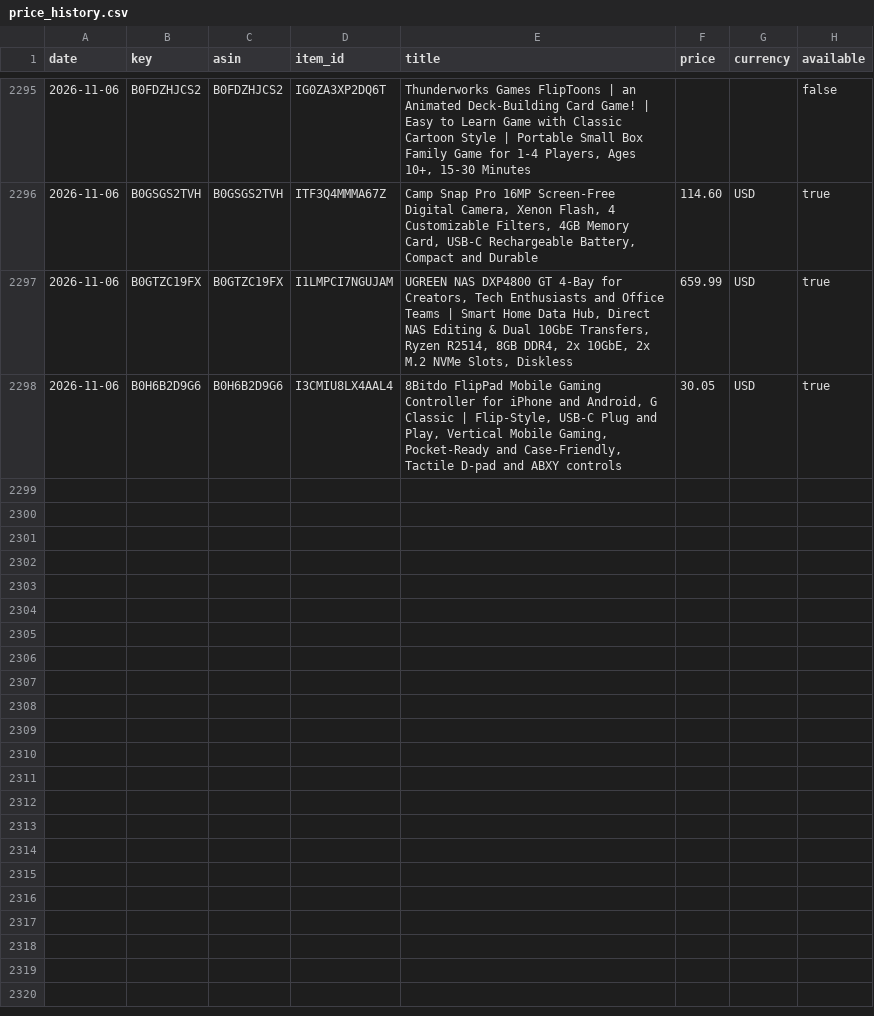
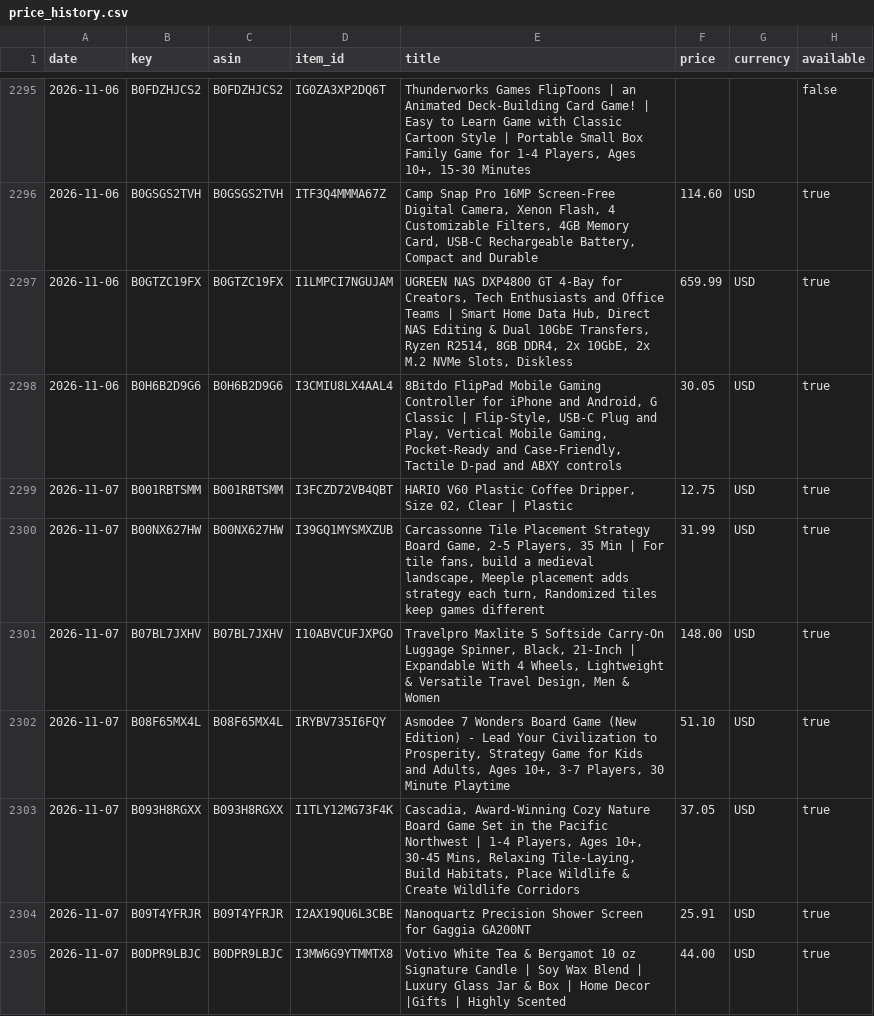
Before and after one commit to Messina22/amazon-list-price-tracker, a CSV file: data/price_history.csv, drawn as a sheet; only a part is shown, gaps mark what is left out; the diff covers the shown part only.

```diff
--- a/data/price_history.csv
+++ b/data/price_history.csv
@@ -2298 +2298,8 @@ date,key,asin,item_id,title,price,currency,available
 2026-11-06,B0H6B2D9G6,B0H6B2D9G6,I3CMIU8LX4AAL4,"8Bitdo FlipPad Mobile Gaming Controller for iPhone and Android, G Classic | Flip-Style, USB-C Plug and Play, Vertical Mobile Gaming, Pocket-Ready and Case-Friendly, Tactile D-pad and ABXY controls",30.05,USD,true
+2026-11-07,B001RBTSMM,B001RBTSMM,I3FCZD72VB4QBT,"HARIO V60 Plastic Coffee Dripper, Size 02, Clear | Plastic",12.75,USD,true
+2026-11-07,B00NX627HW,B00NX627HW,I39GQ1MYSMXZUB,"Carcassonne Tile Placement Strategy Board Game, 2-5 Players, 35 Min | For tile fans, build a medieval landscape, Meeple placement adds strategy each turn, Randomized tiles keep games different",31.99,USD,true
+2026-11-07,B07BL7JXHV,B07BL7JXHV,I10ABVCUFJXPGO,"Travelpro Maxlite 5 Softside Carry-On Luggage Spinner, Black, 21-Inch | Expandable With 4 Wheels, Lightweight & Versatile Travel Design, Men & Women",148.00,USD,true
+2026-11-07,B08F65MX4L,B08F65MX4L,IRYBV735I6FQY,"Asmodee 7 Wonders Board Game (New Edition) - Lead Your Civilization to Prosperity, Strategy Game for Kids and Adults, Ages 10+, 3-7 Players, 30 Minute Playtime",51.10,USD,true
+2026-11-07,B093H8RGXX,B093H8RGXX,I1TLY12MG73F4K,"Cascadia, Award-Winning Cozy Nature Board Game Set in the Pacific Northwest | 1-4 Players, Ages 10+, 30-45 Mins, Relaxing Tile-Laying, Build Habitats, Place Wildlife & Create Wildlife Corridors",37.05,USD,true
+2026-11-07,B09T4YFRJR,B09T4YFRJR,I2AX19QU6L3CBE,Nanoquartz Precision Shower Screen for Gaggia GA200NT,25.91,USD,true
+2026-11-07,B0DPR9LBJC,B0DPR9LBJC,I3MW6G9YTMMTX8,Votivo White Tea & Bergamot 10 oz Signature Candle | Soy Wax Blend | Luxury Glass Jar & Box | Home Decor |Gifts | Highly Scented,44.00,USD,true
```
Also changed, not shown: 6 added rows elsewhere in this file, 2 other files.
